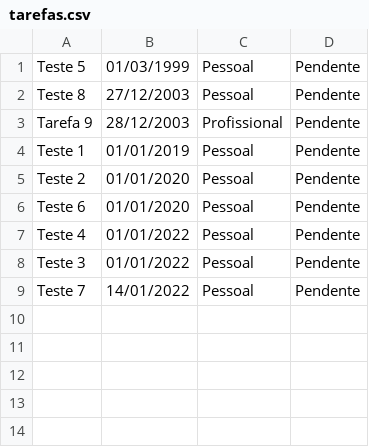
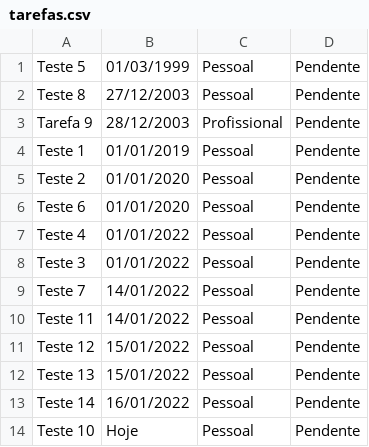
Before and after one commit to mathdantas/todolist, a CSV file: tarefas.csv, drawn as a sheet; the diff names each change by its address in the sheet, - before the commit and + after, or states it on an @@ line.

Commit message:
improvement(ToDo): Melhorando o input de data

```diff
--- a/tarefas.csv
+++ b/tarefas.csv
+row 10: Teste 11 | 14/01/2022 | Pessoal | Pendente
+row 11: Teste 12 | 15/01/2022 | Pessoal | Pendente
+row 12: Teste 13 | 15/01/2022 | Pessoal | Pendente
+row 13: Teste 14 | 16/01/2022 | Pessoal | Pendente
+row 14: Teste 10 | Hoje | Pessoal | Pendente
```
Also changed, not shown: 1 other file.
